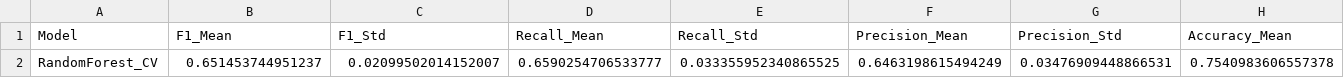
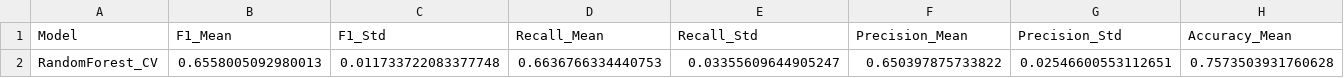
Before and after one commit to mettlrob/FoDS-Diabetes-Diagnosis, a CSV file: Data_Processing/rfc_cv_summary_metrics.csv, drawn as a sheet; only a part is shown; removed rows and columns are numbered as before the commit, all else as after; rows hold the shown columns only; the diff names each change by its address in the sheet, - before the commit and + after, or states it on an @@ line.

Commit message:
csv datein anpassen

```diff
--- a/Data_Processing/rfc_cv_summary_metrics.csv
+++ b/Data_Processing/rfc_cv_summary_metrics.csv
-row 2: RandomForest_CV | 0.651453744951237 | 0.02099502014152007 | 0.6590254706533777 | 0.033355952340865525 | 0.6463198615494249 | 0.03476909448866531 | 0.7540983606557378
+row 2: RandomForest_CV | 0.6558005092980013 | 0.011733722083377748 | 0.6636766334440753 | 0.03355609644905247 | 0.650397875733822 | 0.02546600553112651 | 0.7573503931760628
```
